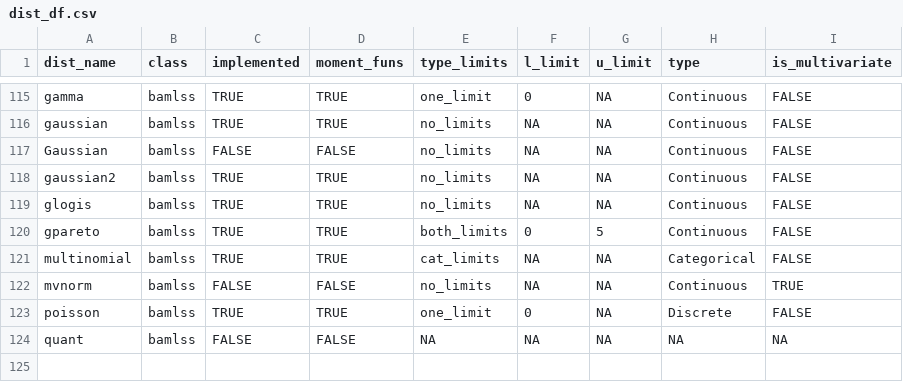
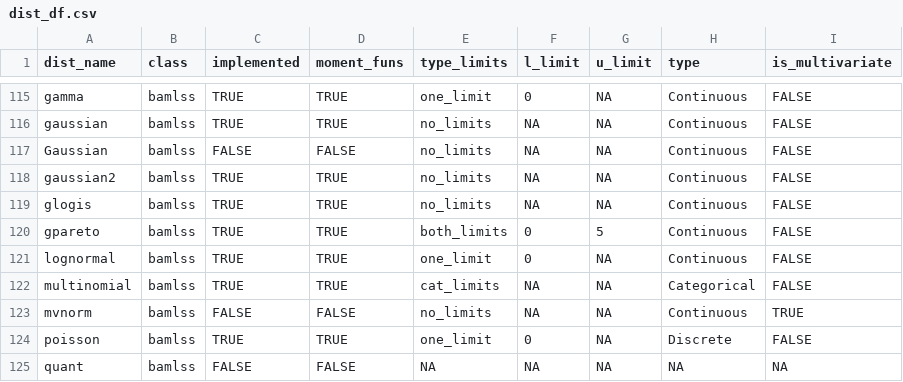
Before and after one commit to Stan125/distreg.vis, a CSV file: inst/extdata/dist_df.csv, drawn as a sheet; only a part is shown, gaps mark what is left out.

Commit message:
Include lognormal

```diff
--- a/inst/extdata/dist_df.csv
+++ b/inst/extdata/dist_df.csv
@@ -120,2 +120,3 @@ glogis;bamlss;TRUE;TRUE;no_limits;NA;NA;Continuous;FALSE
 gpareto;bamlss;TRUE;TRUE;both_limits;0;5;Continuous;FALSE
+lognormal;bamlss;TRUE;TRUE;one_limit;0;NA;Continuous;FALSE
 multinomial;bamlss;TRUE;TRUE;cat_limits;NA;NA;Categorical;FALSE
```
Also changed, not shown: 1 other file.
